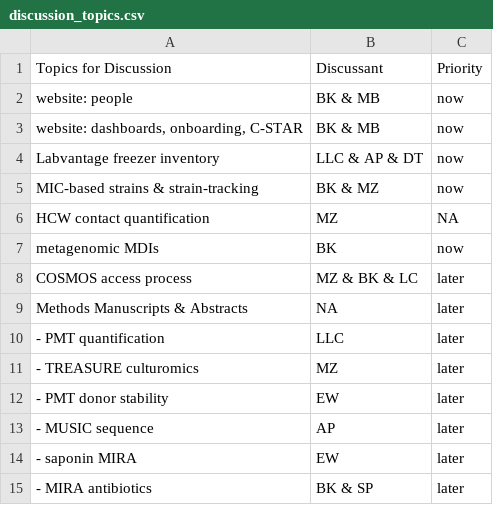
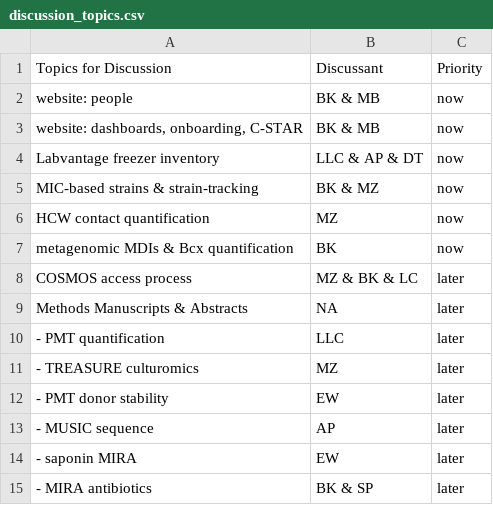
Before and after one commit to bjklab/motionlab-site, a CSV file: discussion_topics/discussion_topics.csv, drawn as a sheet.

```diff
--- a/discussion_topics/discussion_topics.csv
+++ b/discussion_topics/discussion_topics.csv
@@ -5,4 +5,4 @@ Labvantage freezer inventory,LLC & AP & DT,now
 MIC-based strains & strain-tracking,BK & MZ,now
-HCW contact quantification,MZ,NA
-metagenomic MDIs,BK,now
+HCW contact quantification,MZ,now
+metagenomic MDIs & Bcx quantification,BK,now
 COSMOS access process,MZ & BK & LC,later
```
Also changed, not shown: 45 other files.
